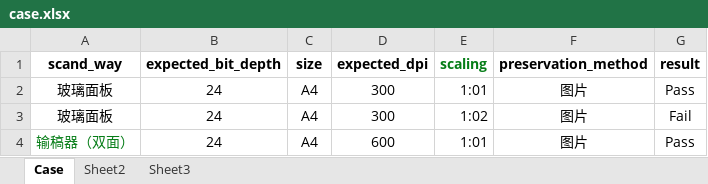
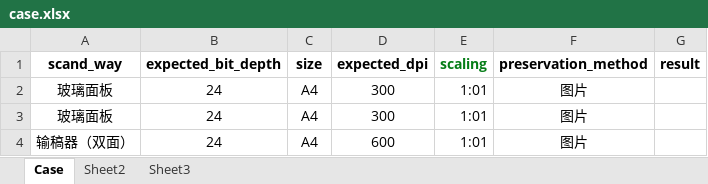
Before and after one commit to M3Darren/Hennessy_PC_SCAND, an Excel workbook: com/hennessy/pc_scand/resources/case.xlsx, sheet Case, drawn as a sheet; values as stored, in another font and other column widths than the file's, no borders; the diff names each change by its address in the sheet, - before the commit and + after, or states it on an @@ line.

```diff
--- a/com/hennessy/pc_scand/resources/case.xlsx (sheet Case)
+++ b/com/hennessy/pc_scand/resources/case.xlsx (sheet Case)
-G2 (result): Pass
+G2 (result): (empty)
-E3 (scaling): 1:02
+E3 (scaling): 1:01
-G3 (result): Fail
+G3 (result): (empty)
-A4 text colour: #067D17
+A4 text colour: black
-G4 (result): Pass
+G4 (result): (empty)
```
Also changed, not shown: 1 other file.
